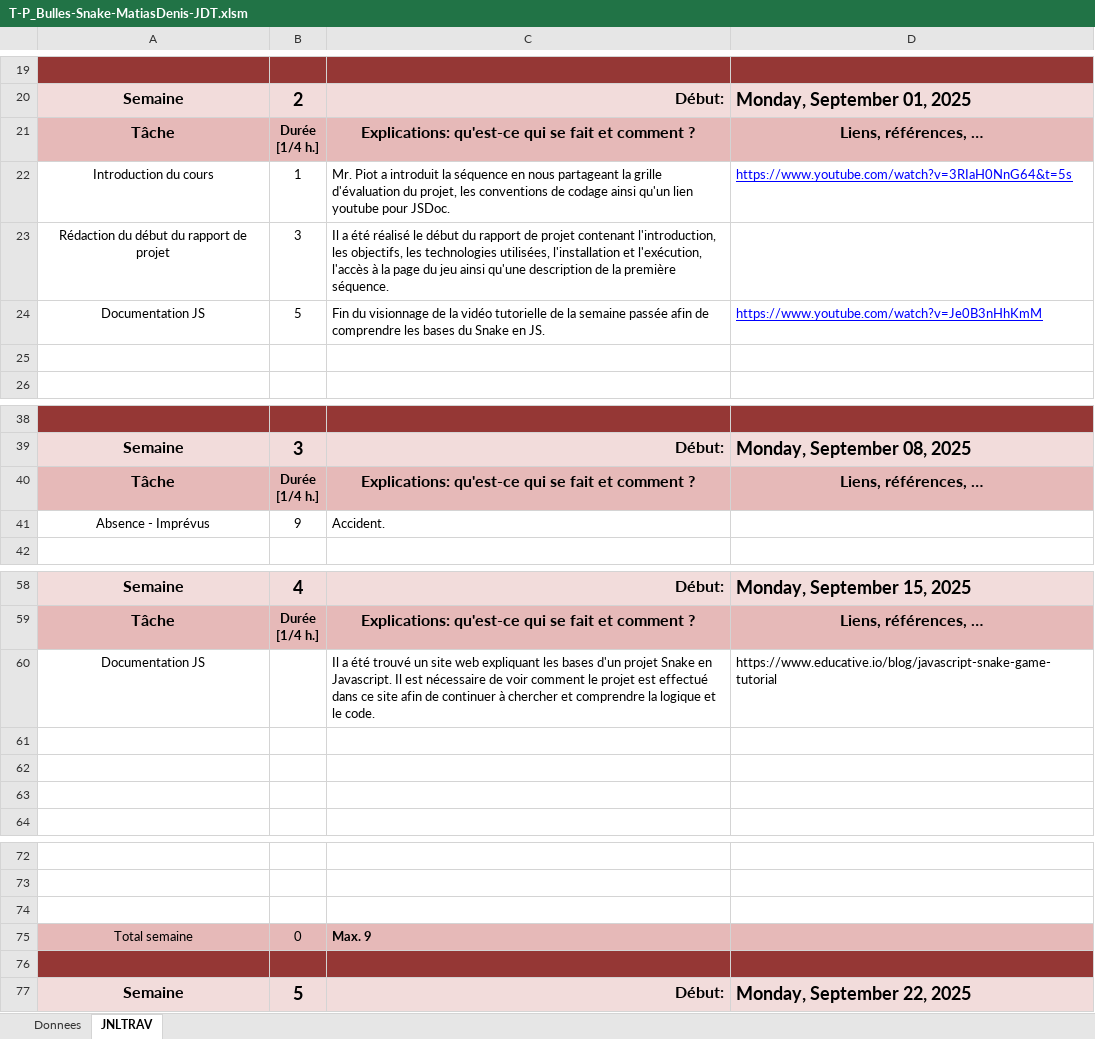
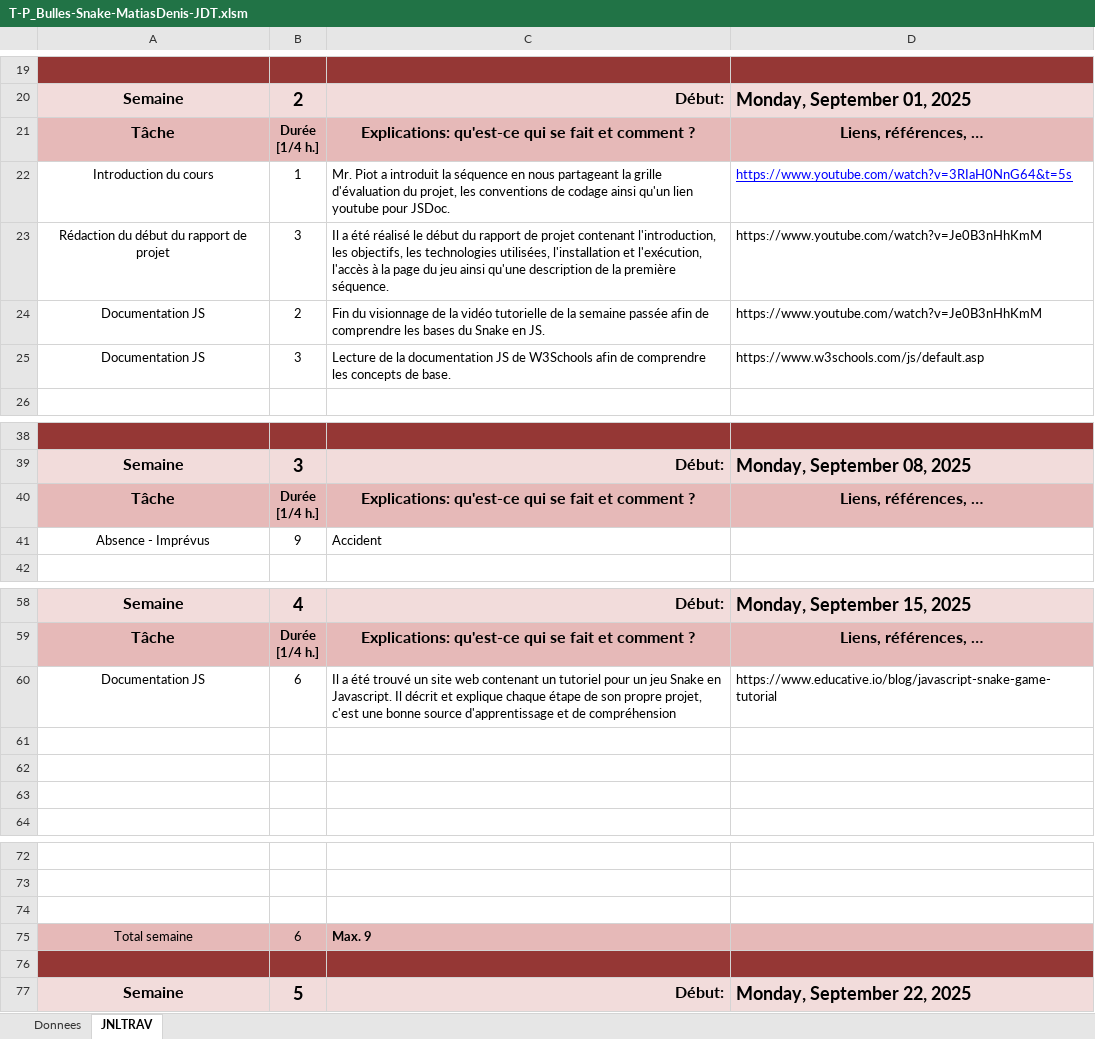
Before and after one commit to Jazztel20/P_Bulles-Snake, an Excel workbook: Livrables écrits/T-P_Bulles-Snake-MatiasDenis-JDT.xlsm, sheet JNLTRAV, drawn as a sheet; only a part is shown, gaps mark what is left out; values as stored, in another font and other column widths than the file's, no borders; charts and pictures not drawn; the diff names each change by its address in the sheet, - before the commit and + after, or states it on an @@ line.

Commit message:
doc(MàJ): Mise à jour du journal de travail version bureau qui n'était pas la même que la version web sur Teams

```diff
--- a/Livrables écrits/T-P_Bulles-Snake-MatiasDenis-JDT.xlsm (sheet JNLTRAV)
+++ b/Livrables écrits/T-P_Bulles-Snake-MatiasDenis-JDT.xlsm (sheet JNLTRAV)
-D23: (empty)
+D23: https://www.youtube.com/watch?v=Je0B3nHhKmM
-B24: 5
+B24: 2
@@ D24 underline: on → off, text colour: #0000FF → black @@
-row 25: (empty)
+row 25: Documentation JS | 3 | Lecture de la documentation JS de W3Schools afin de comprendre les concepts de base. | https://www.w3schools.com/js/default.asp
-C41: Accident.
+C41: Accident
-B60: (empty)
+B60: 6
-C60: …site web expliquant les bases d'un projet Snake en Javascript. Il est nécessaire de voir comment le projet est effectué dans ce site afin de continuer à chercher et comprendre la logique et le code.
+C60: …site web contenant un tutoriel pour un jeu Snake en Javascript. Il décrit et explique chaque étape de son propre projet, c'est une bonne source d'apprentissage et de compréhension
-B75: 0
+B75: 6
```
